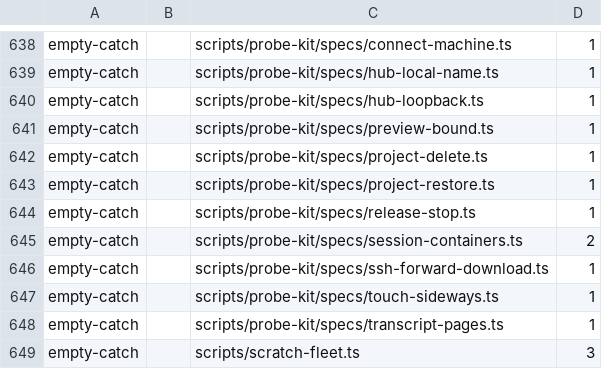
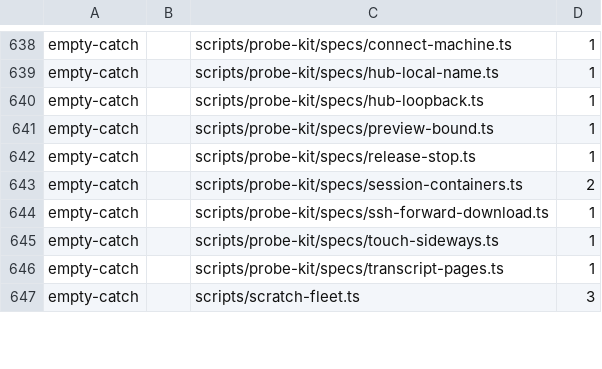
Before and after one commit to Bewinxed/cawco, a TSV file: scripts/escape-hatch-ratchet.baseline.tsv, drawn as a sheet; only a part is shown, gaps mark what is left out; the diff names each change by its address in the sheet, - before the commit and + after, or states it on an @@ line.

```diff
--- a/scripts/escape-hatch-ratchet.baseline.tsv
+++ b/scripts/escape-hatch-ratchet.baseline.tsv
-row 642: empty-catch |  | scripts/probe-kit/specs/project-delete.ts | 1
-row 643: empty-catch |  | scripts/probe-kit/specs/project-restore.ts | 1
```
Also changed, not shown: 8 other files.
